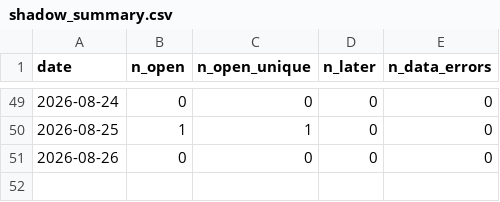
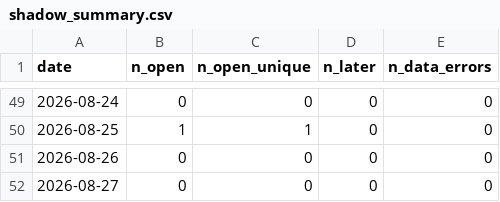
Before and after one commit to aaron2233/trading-dashboard-v1, a CSV file: shadow_summary.csv, drawn as a sheet; only a part is shown, gaps mark what is left out.

```diff
--- a/shadow_summary.csv
+++ b/shadow_summary.csv
@@ -51 +51,2 @@ date,n_open,n_open_unique,n_later,n_data_errors
 2026-08-26,0,0,0,0
+2026-08-27,0,0,0,0
```
